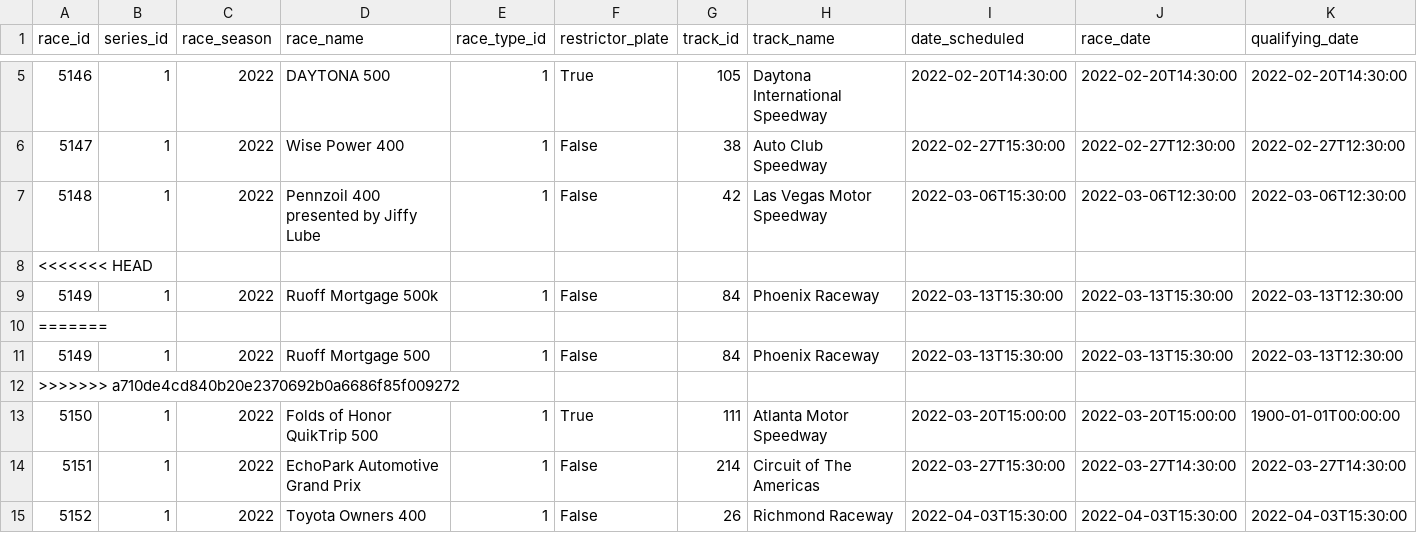
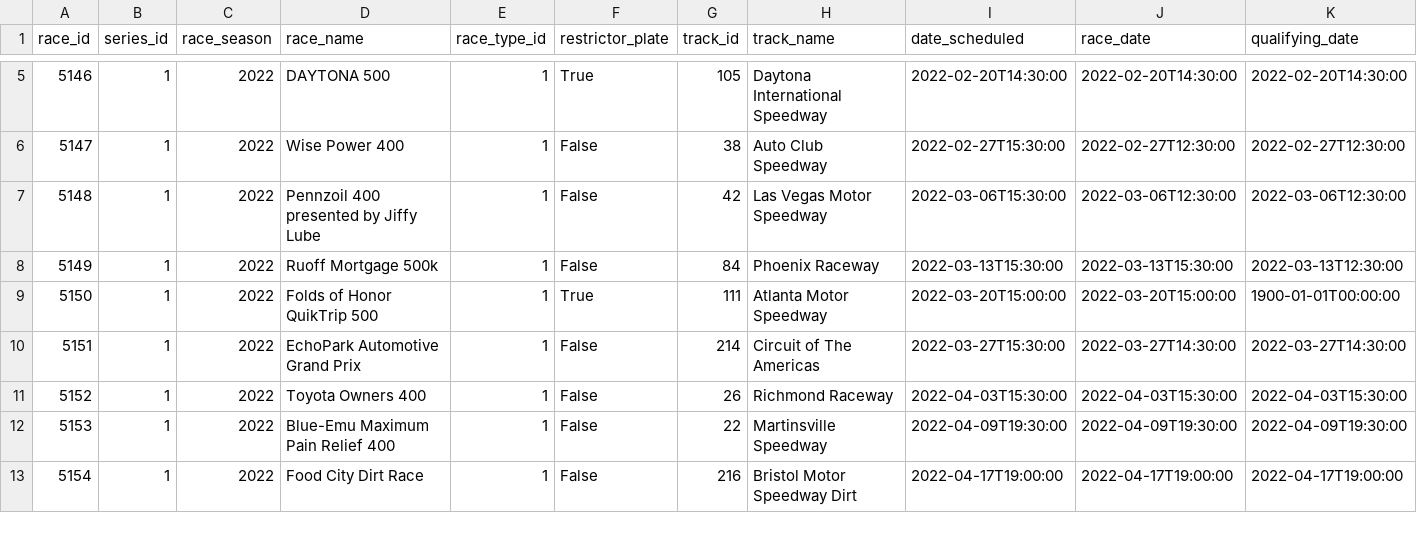
Before and after one commit to ermunroe/DS480Project, a CSV file: 2022_race_info.csv, drawn as a sheet; only a part is shown, gaps mark what is left out; the shorter side is filled out with more unchanged rows; rows hold the shown columns only; the diff names each change by its address in the sheet, - before the commit and + after, or states it on an @@ line.

```diff
--- a/2022_race_info.csv
+++ b/2022_race_info.csv
-row 8: <<<<<<< HEAD
-row 10: =======
-row 11: 5149 | 1 | 2022 | Ruoff Mortgage 500 | 1 | False | 84 | Phoenix Raceway | 2022-03-13T15:30:00 | 2022-03-13T15:30:00 | 2022-03-13T12:30:00
-row 12: >>>>>>> a710de4cd840b20e2370692b0a6686f85f009272
```
Also changed, not shown: 2021_race_info.csv.
